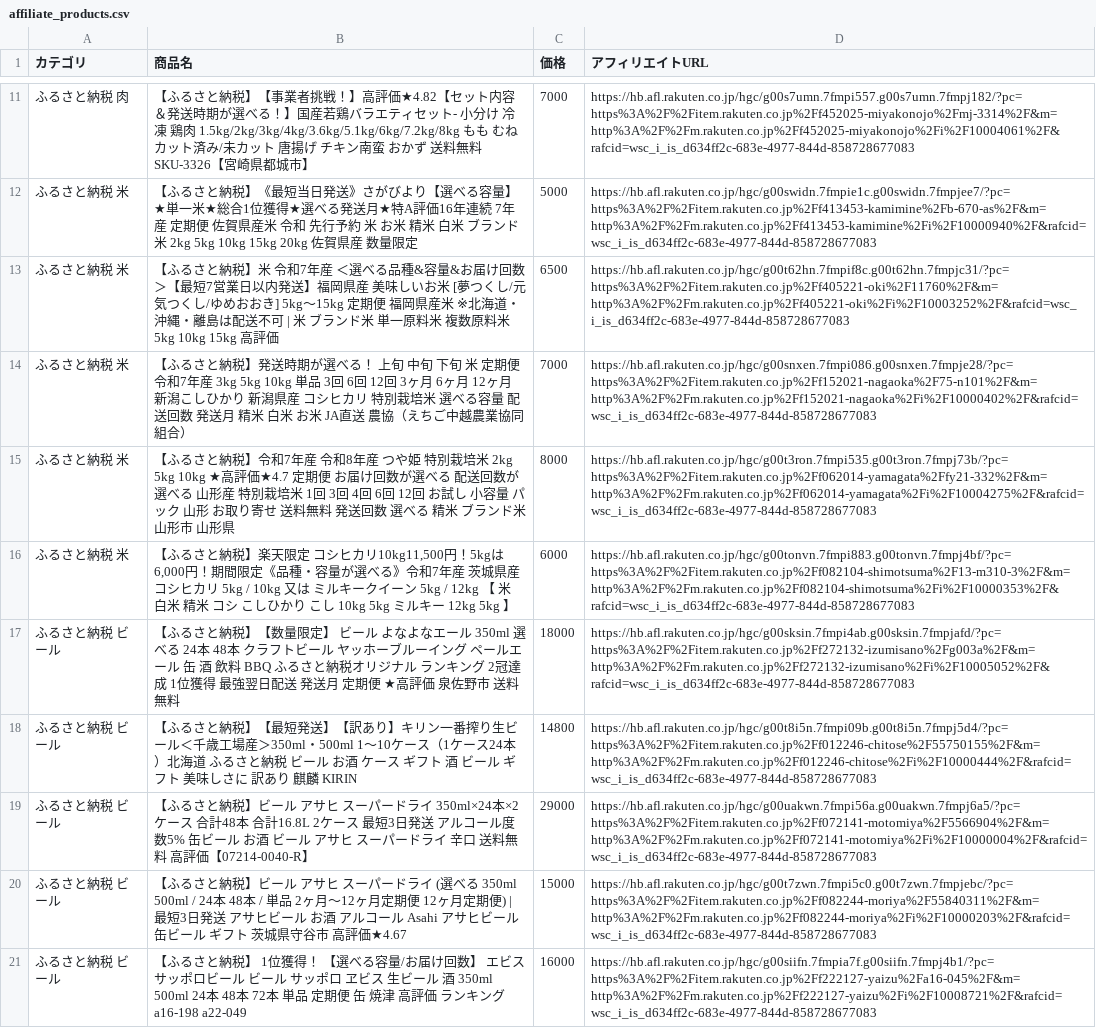
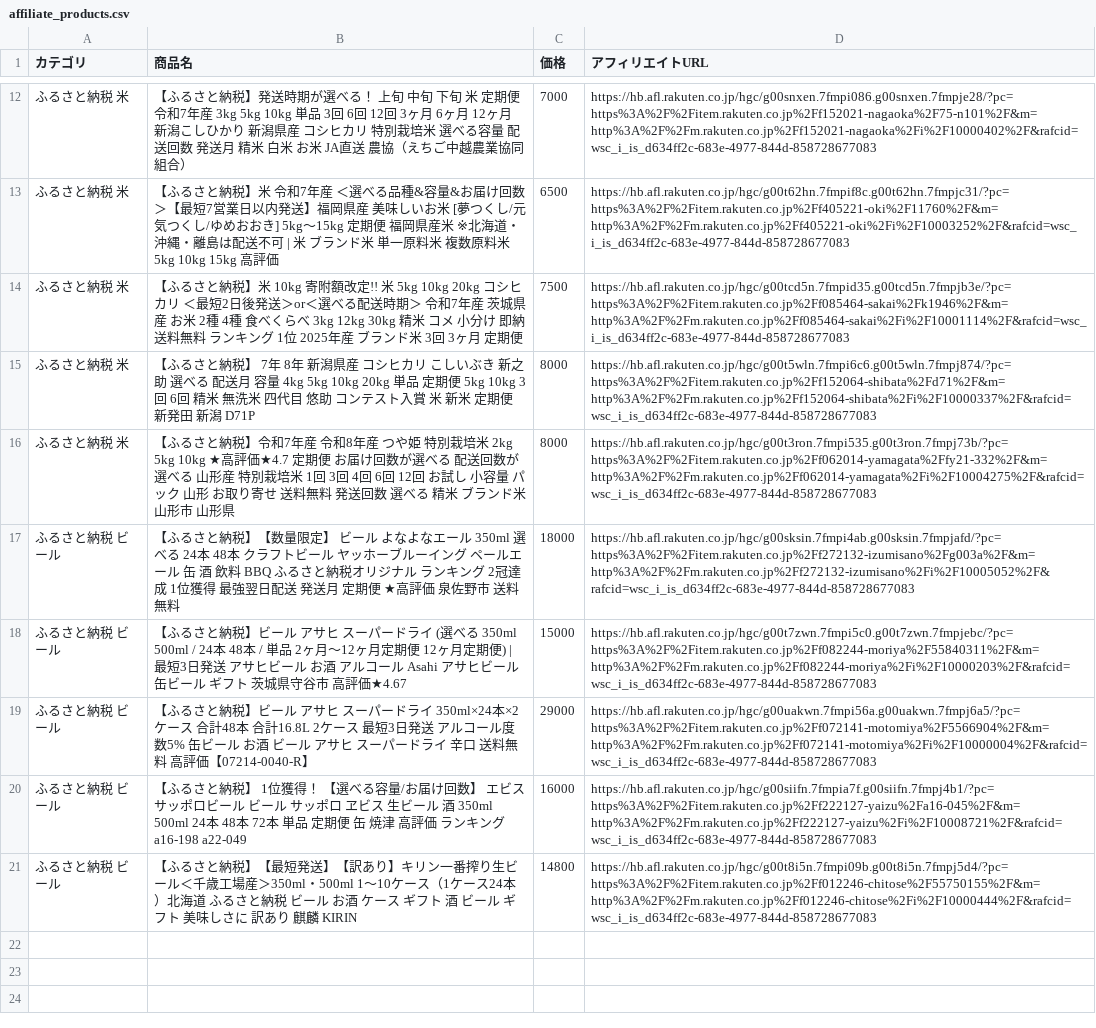
Before and after one commit to nrh44702-cell/rakuten-scraper, a CSV file: affiliate_products.csv, drawn as a sheet; only a part is shown, gaps mark what is left out; removed rows and columns are numbered as before the commit, all else as after; the diff covers the shown part only; the diff names each change by its address in the sheet, - before the commit and + after, or states it on an @@ line.

```diff
--- a/affiliate_products.csv
+++ b/affiliate_products.csv
-A12 (カテゴリ): ふるさと納税 肉
+A12 (カテゴリ): ふるさと納税 米
-B12 (商品名): …と納税】【事業者挑戦！】高評価★4.82【セット内容＆発送時期が選べる！】国産若鶏バラエティセット- 小分け 冷凍 鶏肉 1.5kg/2kg/3kg/4kg/3.6kg/5.1kg/6kg/7.2kg/8kg もも むね カット済み/未カット 唐揚げ チキン南蛮 おかず 送料無料 SKU-3326【宮崎県都城市】
+B12 (商品名): …と納税】発送時期が選べる！ 上旬 中旬 下旬 米 定期便 令和7年産 3kg 5kg 10kg 単品 3回 6回 12回 3ヶ月 6ヶ月 12ヶ月 新潟こしひかり 新潟県産 コシヒカリ 特別栽培米 選べる容量 配送回数 発送月 精米 白米 お米 JA直送 農協（えちご中越農業協同組合）
-D12 (アフィリエイトURL): https://hb.afl.rakuten.co.jp/hgc/g00s7umn.7fmpi557.g00s7umn.7fmpj182/?pc=https%3A%2F%2Fitem.rakuten.co.jp%2Ff452025-miyakonojo%2Fmj-3314%2F&m=http%3A%2F%2Fm.rakuten.co.jp%2Ff452025-miyakonojo%2Fi%2F10004061%2F&rafcid=wsc_i_is_d634ff2c-683e-4977-844d-858728677083
+D12 (アフィリエイトURL): https://hb.afl.rakuten.co.jp/hgc/g00snxen.7fmpi086.g00snxen.7fmpje28/?pc=https%3A%2F%2Fitem.rakuten.co.jp%2Ff152021-nagaoka%2F75-n101%2F&m=http%3A%2F%2Fm.rakuten.co.jp%2Ff152021-nagaoka%2Fi%2F10000402%2F&rafcid=wsc_i_is_d634ff2c-683e-4977-844d-858728677083
-row 12: ふるさと納税 米 | 【ふるさと納税】《最短当日発送》さがびより【選べる容量】★単一米★総合1位獲得★選べる発送月★特A評価16年連続 7年産 定期便 佐賀県産米 令和 先行予約 米 お米 精米 白米 ブランド米 2kg 5kg 10kg 15kg 20kg 佐賀県産 数量限定 | 5000 | https://hb.afl.rakuten.co.jp/hgc/g00swidn.7fmpie1c.g00swidn.7fmpjee7/?pc=https%3A%2F%2Fitem.rakuten.co.jp%2Ff413453-kamimine%2Fb-670-as%2F&m=http%3A%2F%2Fm.rakuten.co.jp%2Ff413453-kamimine%2Fi%2F10000940%2F&rafcid=wsc_i_is_d634ff2c-683e-4977-844d-858728677083
-row 14: ふるさと納税 米 | 【ふるさと納税】発送時期が選べる！ 上旬 中旬 下旬 米 定期便 令和7年産 3kg 5kg 10kg 単品 3回 6回 12回 3ヶ月 6ヶ月 12ヶ月 新潟こしひかり 新潟県産 コシヒカリ 特別栽培米 選べる容量 配送回数 発送月 精米 白米 お米 JA直送 農協（えちご中越農業協同組合） | 7000 | https://hb.afl.rakuten.co.jp/hgc/g00snxen.7fmpi086.g00snxen.7fmpje28/?pc=https%3A%2F%2Fitem.rakuten.co.jp%2Ff152021-nagaoka%2F75-n101%2F&m=http%3A%2F%2Fm.rakuten.co.jp%2Ff152021-nagaoka%2Fi%2F10000402%2F&rafcid=wsc_i_is_d634ff2c-683e-4977-844d-858728677083
+row 14: ふるさと納税 米 | 【ふるさと納税】米 10kg 寄附額改定!! 米 5kg 10kg 20kg コシヒカリ ＜最短2日後発送＞or＜選べる配送時期＞ 令和7年産 茨城県産 お米 2種 4種 食べくらべ 3kg 12kg 30kg 精米 コメ 小分け 即納 送料無料 ランキング 1位 2025年産 ブランド米 3回 3ヶ月 定期便 | 7500 | https://hb.afl.rakuten.co.jp/hgc/g00tcd5n.7fmpid35.g00tcd5n.7fmpjb3e/?pc=https%3A%2F%2Fitem.rakuten.co.jp%2Ff085464-sakai%2Fk1946%2F&m=http%3A%2F%2Fm.rakuten.co.jp%2Ff085464-sakai%2Fi%2F10001114%2F&rafcid=wsc_i_is_d634ff2c-683e-4977-844d-858728677083
+row 15: ふるさと納税 米 | 【ふるさと納税】 7年 8年 新潟県産 コシヒカリ こしいぶき 新之助 選べる 配送月 容量 4kg 5kg 10kg 20kg 単品 定期便 5kg 10kg 3回 6回 精米 無洗米 四代目 悠助 コンテスト入賞 米 新米 定期便 新発田 新潟 D71P | 8000 | https://hb.afl.rakuten.co.jp/hgc/g00t5wln.7fmpi6c6.g00t5wln.7fmpj874/?pc=https%3A%2F%2Fitem.rakuten.co.jp%2Ff152064-shibata%2Fd71%2F&m=http%3A%2F%2Fm.rakuten.co.jp%2Ff152064-shibata%2Fi%2F10000337%2F&rafcid=wsc_i_is_d634ff2c-683e-4977-844d-858728677083
-row 16: ふるさと納税 米 | 【ふるさと納税】楽天限定 コシヒカリ10kg11,500円！5kgは6,000円！期間限定《品種・容量が選べる》令和7年産 茨城県産コシヒカリ 5kg / 10kg 又は ミルキークイーン 5kg / 12kg 【 米 白米 精米 コシ こしひかり こし 10kg 5kg ミルキー 12kg 5kg 】 | 6000 | https://hb.afl.rakuten.co.jp/hgc/g00tonvn.7fmpi883.g00tonvn.7fmpj4bf/?pc=https%3A%2F%2Fitem.rakuten.co.jp%2Ff082104-shimotsuma%2F13-m310-3%2F&m=http%3A%2F%2Fm.rakuten.co.jp%2Ff082104-shimotsuma%2Fi%2F10000353%2F&rafcid=wsc_i_is_d634ff2c-683e-4977-844d-858728677083
@@ row 20 moved to row 18: ふるさと納税 ビール @@
@@ row 21 moved to row 20: ふるさと納税 ビール @@
```
Also changed, not shown: 4 added rows, 3 removed rows and 2 moved rows elsewhere in this file, 1 other file.
